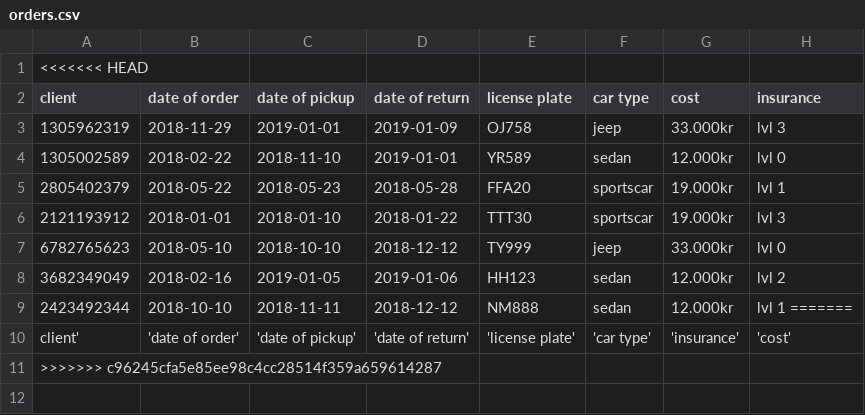
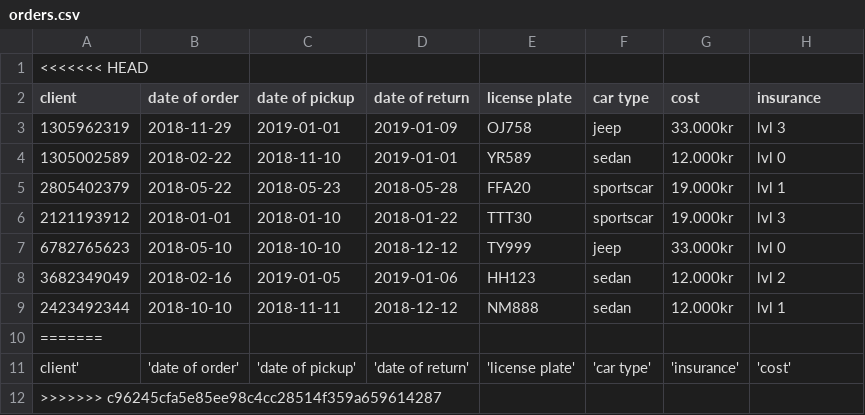
Before and after one commit to Arnarinn/ABIS, a CSV file: data/orders.csv, drawn as a sheet.

Commit message:
fixed somethings

```diff
--- a/data/orders.csv
+++ b/data/orders.csv
@@ -8,3 +8,4 @@ client,date of order,date of pickup,date of return,license plate,car type,cost,i
 3682349049,2018-02-16,2019-01-05,2019-01-06,HH123,sedan,12.000kr,lvl 2
-2423492344,2018-10-10,2018-11-11,2018-12-12,NM888,sedan,12.000kr,lvl 1 =======
+2423492344,2018-10-10,2018-11-11,2018-12-12,NM888,sedan,12.000kr,lvl 1
+=======
 client', 'date of order', 'date of pickup', 'date of return', 'license plate', 'car type', 'insurance', 'cost'
```
